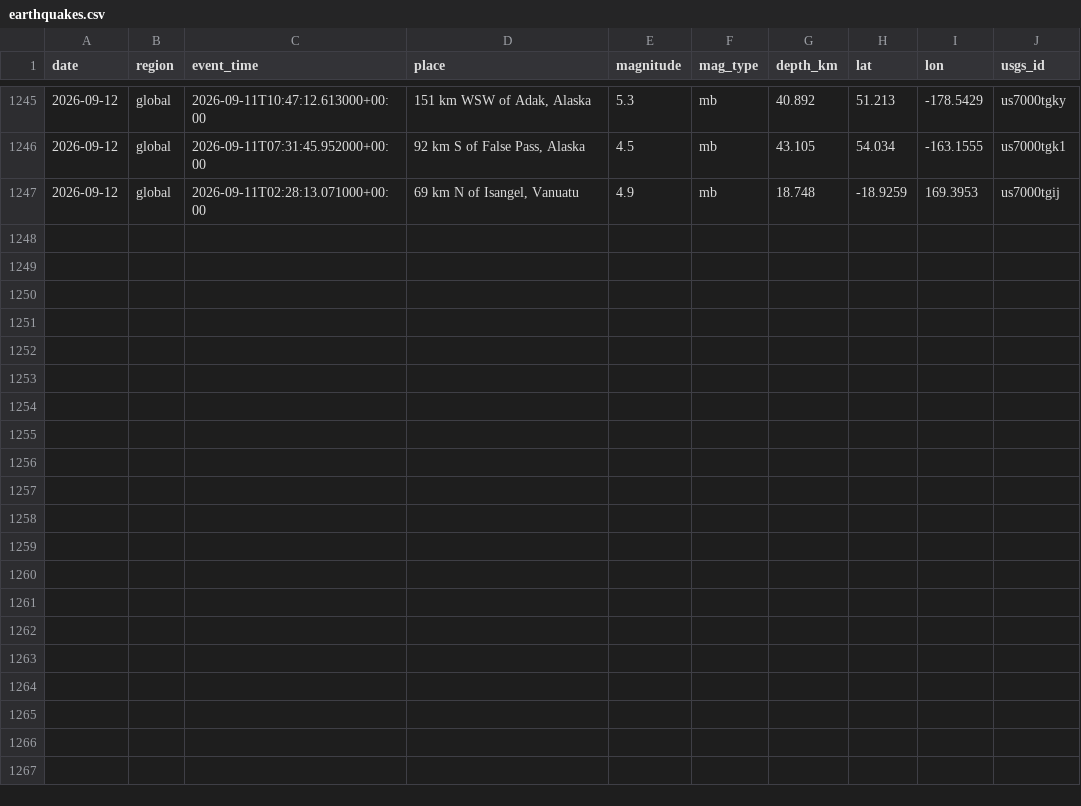
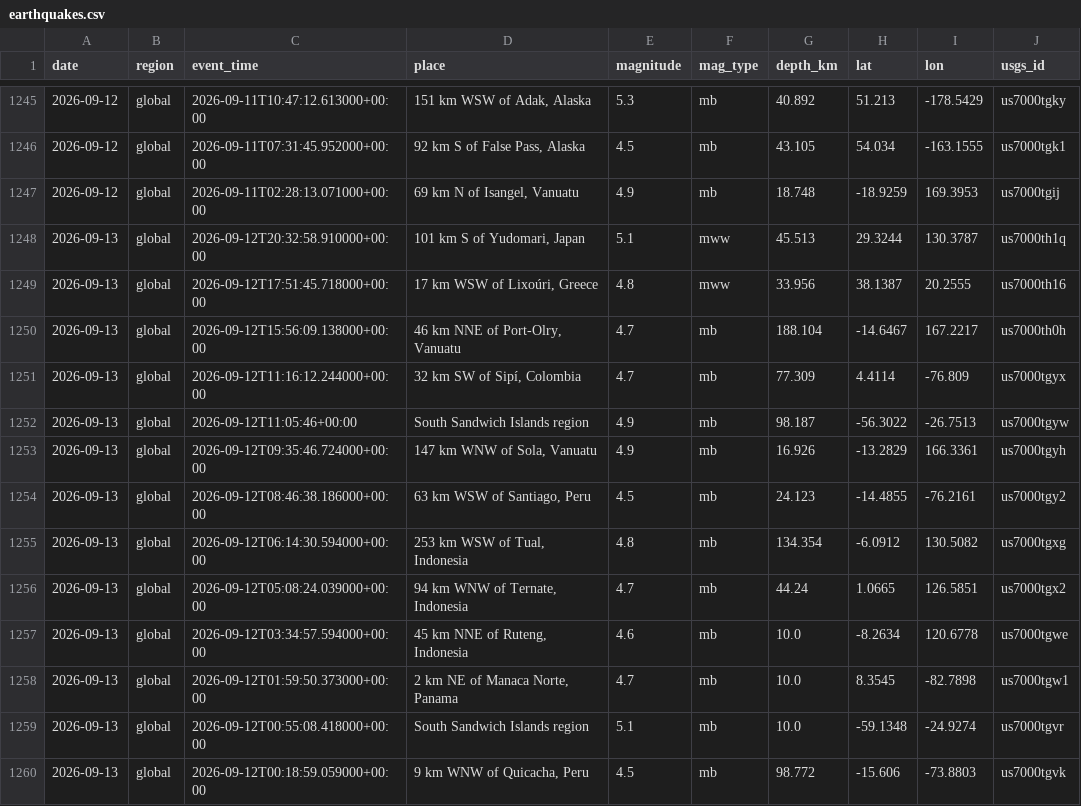
Before and after one commit to icedo724/data_collection, a CSV file: data/environment/earthquakes.csv, drawn as a sheet; only a part is shown, gaps mark what is left out; the diff names each change by its address in the sheet, - before the commit and + after, or states it on an @@ line.

```diff
--- a/data/environment/earthquakes.csv
+++ b/data/environment/earthquakes.csv
+row 1248: 2026-09-13 | global | 2026-09-12T20:32:58.910000+00:00 | 101 km S of Yudomari, Japan | 5.1 | mww | 45.513 | 29.3244 | 130.3787 | us7000th1q
+row 1249: 2026-09-13 | global | 2026-09-12T17:51:45.718000+00:00 | 17 km WSW of Lixoúri, Greece | 4.8 | mww | 33.956 | 38.1387 | 20.2555 | us7000th16
+row 1250: 2026-09-13 | global | 2026-09-12T15:56:09.138000+00:00 | 46 km NNE of Port-Olry, Vanuatu | 4.7 | mb | 188.104 | -14.6467 | 167.2217 | us7000th0h
+row 1251: 2026-09-13 | global | 2026-09-12T11:16:12.244000+00:00 | 32 km SW of Sipí, Colombia | 4.7 | mb | 77.309 | 4.4114 | -76.809 | us7000tgyx
+row 1252: 2026-09-13 | global | 2026-09-12T11:05:46+00:00 | South Sandwich Islands region | 4.9 | mb | 98.187 | -56.3022 | -26.7513 | us7000tgyw
+row 1253: 2026-09-13 | global | 2026-09-12T09:35:46.724000+00:00 | 147 km WNW of Sola, Vanuatu | 4.9 | mb | 16.926 | -13.2829 | 166.3361 | us7000tgyh
+row 1254: 2026-09-13 | global | 2026-09-12T08:46:38.186000+00:00 | 63 km WSW of Santiago, Peru | 4.5 | mb | 24.123 | -14.4855 | -76.2161 | us7000tgy2
+row 1255: 2026-09-13 | global | 2026-09-12T06:14:30.594000+00:00 | 253 km WSW of Tual, Indonesia | 4.8 | mb | 134.354 | -6.0912 | 130.5082 | us7000tgxg
+row 1256: 2026-09-13 | global | 2026-09-12T05:08:24.039000+00:00 | 94 km WNW of Ternate, Indonesia | 4.7 | mb | 44.24 | 1.0665 | 126.5851 | us7000tgx2
+row 1257: 2026-09-13 | global | 2026-09-12T03:34:57.594000+00:00 | 45 km NNE of Ruteng, Indonesia | 4.6 | mb | 10.0 | -8.2634 | 120.6778 | us7000tgwe
+row 1258: 2026-09-13 | global | 2026-09-12T01:59:50.373000+00:00 | 2 km NE of Manaca Norte, Panama | 4.7 | mb | 10.0 | 8.3545 | -82.7898 | us7000tgw1
+row 1259: 2026-09-13 | global | 2026-09-12T00:55:08.418000+00:00 | South Sandwich Islands region | 5.1 | mb | 10.0 | -59.1348 | -24.9274 | us7000tgvr
+row 1260: 2026-09-13 | global | 2026-09-12T00:18:59.059000+00:00 | 9 km WNW of Quicacha, Peru | 4.5 | mb | 98.772 | -15.606 | -73.8803 | us7000tgvk
```
Also changed, not shown: data/environment/air_quality.csv, data/environment/weather.csv, 7 other files.
